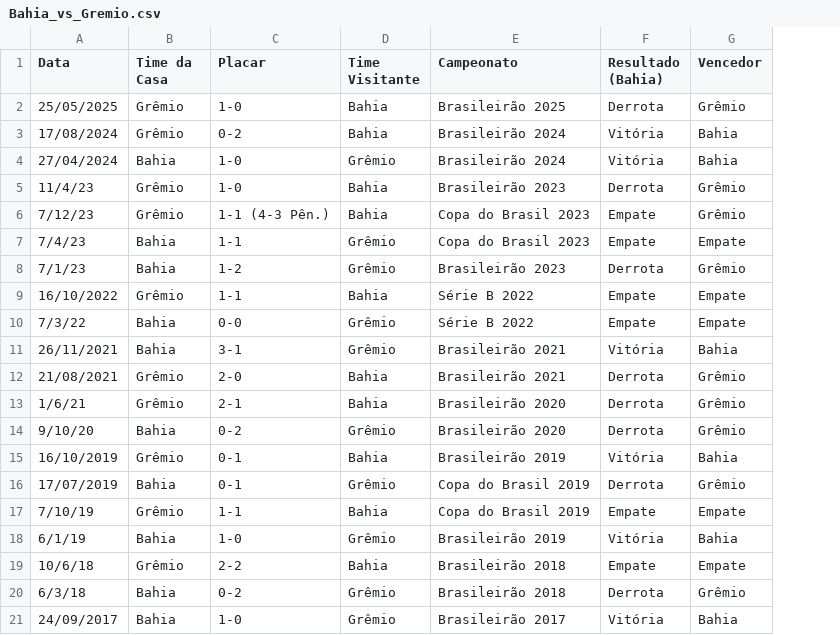
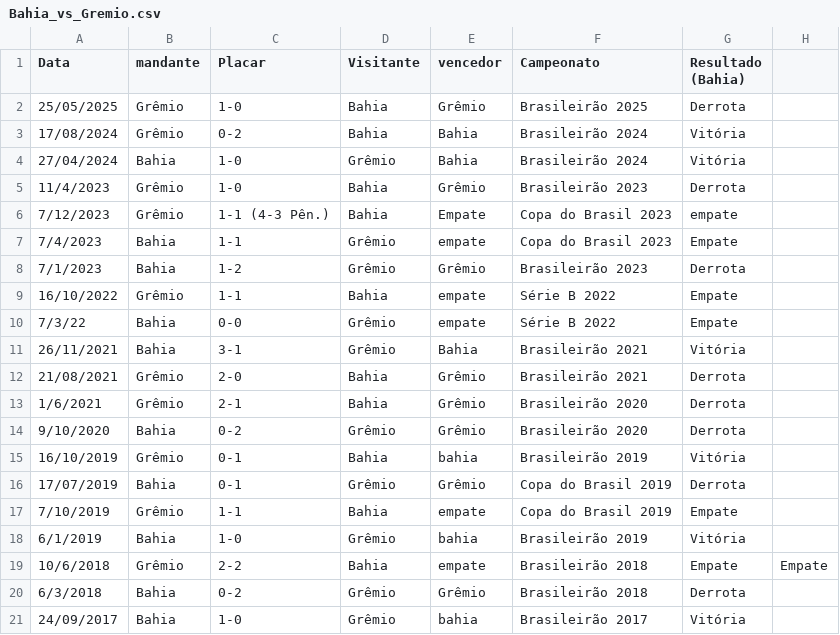
Before and after one commit to dacostaEF/loteca-inteligente, a CSV file: backend/models/Confrontos/Bahia_vs_Gremio.csv, drawn as a sheet; removed rows and columns are numbered as before the commit, all else as after; the diff names each change by its address in the sheet, - before the commit and + after, or states it on an @@ line.

```diff
--- a/backend/models/Confrontos/Bahia_vs_Gremio.csv
+++ b/backend/models/Confrontos/Bahia_vs_Gremio.csv
+column E (vencedor), rows 2-21: Grêmio | Bahia | Bahia | Grêmio | Empate | empate | Grêmio | empate | empate | Bahia | Grêmio | Grêmio | Grêmio | bahia | Grêmio | empate | bahia | empate | Grêmio | bahia
-column G (Vencedor), rows 2-21: Grêmio | Bahia | Bahia | Grêmio | Grêmio | Empate | Grêmio | Empate | Empate | Bahia | Grêmio | Grêmio | Grêmio | Bahia | Grêmio | Empate | Bahia | Empate | Grêmio | Bahia
+column H, row 19: Empate
-B1: Time da Casa
+B1: mandante
-D1: Time Visitante
+D1: Visitante
-A5 (Data): 11/4/23
+A5 (Data): 11/4/2023
-A6 (Data): 7/12/23
+A6 (Data): 7/12/2023
-G6 (Resultado (Bahia)): Empate
+G6 (Resultado (Bahia)): empate
-A7 (Data): 7/4/23
+A7 (Data): 7/4/2023
-A8 (Data): 7/1/23
+A8 (Data): 7/1/2023
-A13 (Data): 1/6/21
+A13 (Data): 1/6/2021
-A14 (Data): 9/10/20
+A14 (Data): 9/10/2020
-A17 (Data): 7/10/19
+A17 (Data): 7/10/2019
-A18 (Data): 6/1/19
+A18 (Data): 6/1/2019
-A19 (Data): 10/6/18
+A19 (Data): 10/6/2018
-A20 (Data): 6/3/18
+A20 (Data): 6/3/2018
```
Also changed, not shown: 4 other files.
